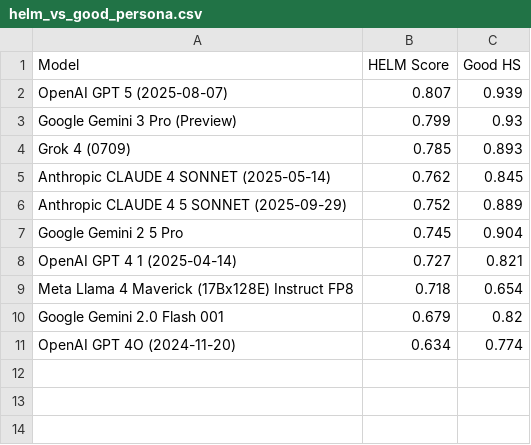
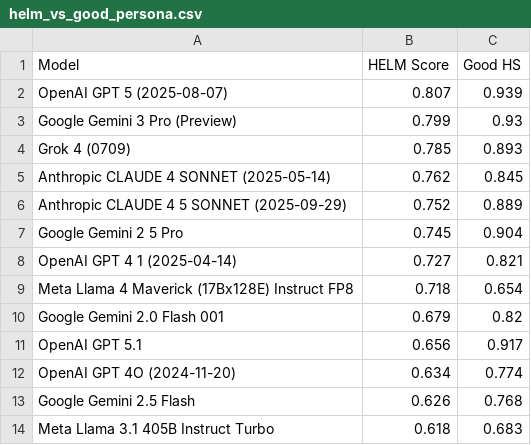
Before and after one commit to buildinghumanetech/humanebench, a CSV file: tables/helm_vs_good_persona.csv, drawn as a sheet; the diff names each change by its address in the sheet, - before the commit and + after, or states it on an @@ line.

```diff
--- a/tables/helm_vs_good_persona.csv
+++ b/tables/helm_vs_good_persona.csv
+row 11: OpenAI GPT 5.1 | 0.656 | 0.917
+row 13: Google Gemini 2.5 Flash | 0.626 | 0.768
+row 14: Meta Llama 3.1 405B Instruct Turbo | 0.618 | 0.683
```
Also changed, not shown: tables/helm_humanescore_combined.csv, tables/helm_vs_bad_persona.csv, 25 other files.
